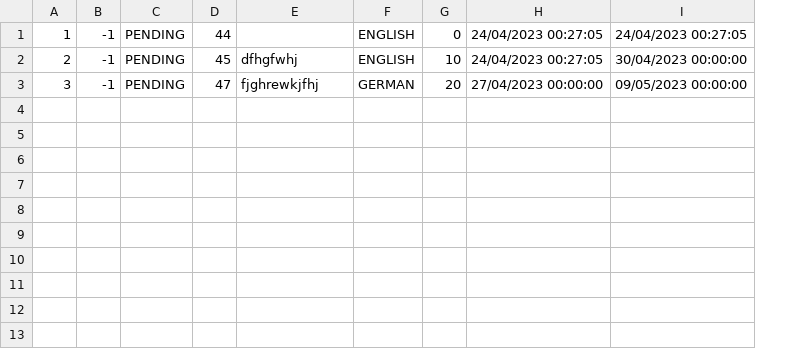
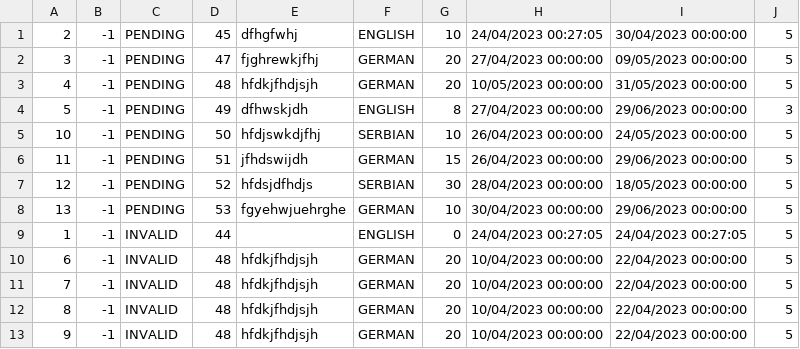
Before and after one commit to kovacevicanja/sims-grupa3-teamA, a CSV file: Resources/Data/tourRequests.csv, drawn as a sheet; removed rows and columns are numbered as before the commit, all else as after; the diff names each change by its address in the sheet, - before the commit and + after, or states it on an @@ line.

Commit message:
Tour request display window completed

```diff
--- a/Resources/Data/tourRequests.csv
+++ b/Resources/Data/tourRequests.csv
+column J, rows 1-2: 5 | 5
-row 1: 1 | -1 | PENDING | 44 |  | ENGLISH | 0 | 24/04/2023 00:27:05 | 24/04/2023 00:27:05
+row 3: 4 | -1 | PENDING | 48 | hfdkjfhdjsjh | GERMAN | 20 | 10/05/2023 00:00:00 | 31/05/2023 00:00:00 | 5
+row 4: 5 | -1 | PENDING | 49 | dfhwskjdh | ENGLISH | 8 | 27/04/2023 00:00:00 | 29/06/2023 00:00:00 | 3
+row 5: 10 | -1 | PENDING | 50 | hfdjswkdjfhj | SERBIAN | 10 | 26/04/2023 00:00:00 | 24/05/2023 00:00:00 | 5
+row 6: 11 | -1 | PENDING | 51 | jfhdswijdh | GERMAN | 15 | 26/04/2023 00:00:00 | 29/06/2023 00:00:00 | 5
+row 7: 12 | -1 | PENDING | 52 | hfdsjdfhdjs | SERBIAN | 30 | 28/04/2023 00:00:00 | 18/05/2023 00:00:00 | 5
+row 8: 13 | -1 | PENDING | 53 | fgyehwjuehrghe | GERMAN | 10 | 30/04/2023 00:00:00 | 29/06/2023 00:00:00 | 5
+row 9: 1 | -1 | INVALID | 44 |  | ENGLISH | 0 | 24/04/2023 00:27:05 | 24/04/2023 00:27:05 | 5
+row 10: 6 | -1 | INVALID | 48 | hfdkjfhdjsjh | GERMAN | 20 | 10/04/2023 00:00:00 | 22/04/2023 00:00:00 | 5
+row 11: 7 | -1 | INVALID | 48 | hfdkjfhdjsjh | GERMAN | 20 | 10/04/2023 00:00:00 | 22/04/2023 00:00:00 | 5
+row 12: 8 | -1 | INVALID | 48 | hfdkjfhdjsjh | GERMAN | 20 | 10/04/2023 00:00:00 | 22/04/2023 00:00:00 | 5
+row 13: 9 | -1 | INVALID | 48 | hfdkjfhdjsjh | GERMAN | 20 | 10/04/2023 00:00:00 | 22/04/2023 00:00:00 | 5
```
Also changed, not shown: Resources/Data/tourLocations.csv, Resources/Data/users.csv, 13 other files.
